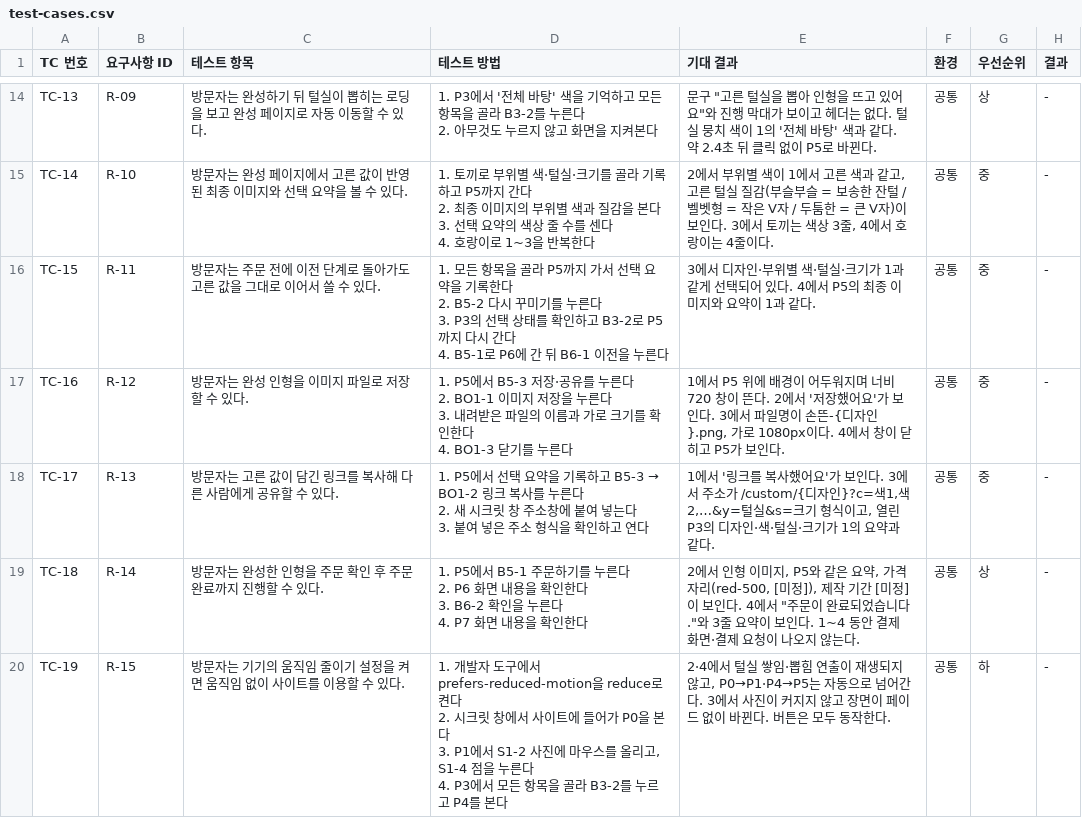
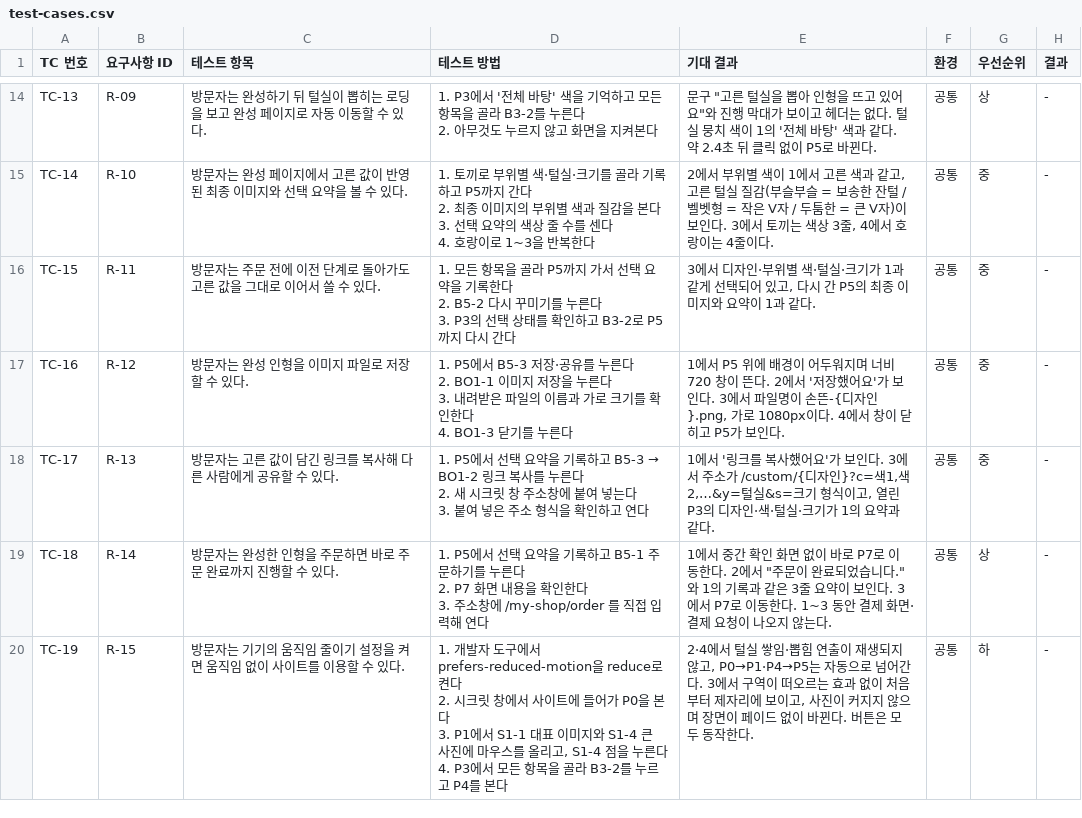
Before and after one commit to uuu9ohc-prog/my-shop, a CSV file: test-cases.csv, drawn as a sheet; only a part is shown, gaps mark what is left out; the diff covers the shown part only.

```diff
--- a/test-cases.csv
+++ b/test-cases.csv
@@ -50,6 +52,5 @@ TC-14,R-10,방문자는 완성 페이지에서 고른 값이 반영된 최종
 4. 호랑이로 1~3을 반복한다","2에서 부위별 색이 1에서 고른 색과 같고, 고른 털실 질감(부슬부슬 = 보송한 잔털 / 벨벳형 = 작은 V자 / 두툼한 = 큰 V자)이 보인다. 3에서 토끼는 색상 3줄, 4에서 호랑이는 4줄이다.",공통,중,-
-TC-15,R-11,방문자는 주문 전에 이전 단계로 돌아가도 고른 값을 그대로 이어서 쓸 수 있다.,"1. 모든 항목을 골라 P5까지 가서 선택 요약을 기록한다
-2. B5-2 다시 꾸미기를 누른다
-3. P3의 선택 상태를 확인하고 B3-2로 P5까지 다시 간다
-4. B5-1로 P6에 간 뒤 B6-1 이전을 누른다",3에서 디자인·부위별 색·털실·크기가 1과 같게 선택되어 있다. 4에서 P5의 최종 이미지와 요약이 1과 같다.,공통,중,-
+TC-15,R-11,방문자는 주문 전에 이전 단계로 돌아가도 고른 값을 그대로 이어서 쓸 수 있다.,"1. 모든 항목을 골라 P5까지 가서 선택 요약을 기록한다
+2. B5-2 다시 꾸미기를 누른다
+3. P3의 선택 상태를 확인하고 B3-2로 P5까지 다시 간다","3에서 디자인·부위별 색·털실·크기가 1과 같게 선택되어 있고, 다시 간 P5의 최종 이미지와 요약이 1과 같다.",공통,중,-
 TC-16,R-12,방문자는 완성 인형을 이미지 파일로 저장할 수 있다.,"1. P5에서 B5-3 저장·공유를 누른다
@@ -61,9 +62,8 @@ TC-17,R-13,방문자는 고른 값이 담긴 링크를 복사해 다른 사람
 3. 붙여 넣은 주소 형식을 확인하고 연다","1에서 '링크를 복사했어요'가 보인다. 3에서 주소가 /custom/{디자인}?c=색1,색2,…&y=털실&s=크기 형식이고, 열린 P3의 디자인·색·털실·크기가 1의 요약과 같다.",공통,중,-
-TC-18,R-14,방문자는 완성한 인형을 주문 확인 후 주문 완료까지 진행할 수 있다.,"1. P5에서 B5-1 주문하기를 누른다
-2. P6 화면 내용을 확인한다
-3. B6-2 확인을 누른다
-4. P7 화면 내용을 확인한다","2에서 인형 이미지, P5와 같은 요약, 가격 자리(red-500, [미정]), 제작 기간 [미정]이 보인다. 4에서 ""주문이 완료되었습니다.""와 3줄 요약이 보인다. 1~4 동안 결제 화면·결제 요청이 나오지 않는다.",공통,상,-
-TC-19,R-15,방문자는 기기의 움직임 줄이기 설정을 켜면 움직임 없이 사이트를 이용할 수 있다.,"1. 개발자 도구에서 prefers-reduced-motion을 reduce로 켠다
-2. 시크릿 창에서 사이트에 들어가 P0을 본다
-3. P1에서 S1-2 사진에 마우스를 올리고, S1-4 점을 누른다
-4. P3에서 모든 항목을 골라 B3-2를 누르고 P4를 본다","2·4에서 털실 쌓임·뽑힘 연출이 재생되지 않고, P0→P1·P4→P5는 자동으로 넘어간다. 3에서 사진이 커지지 않고 장면이 페이드 없이 바뀐다. 버튼은 모두 동작한다.",공통,하,-
+TC-18,R-14,방문자는 완성한 인형을 주문하면 바로 주문 완료까지 진행할 수 있다.,"1. P5에서 선택 요약을 기록하고 B5-1 주문하기를 누른다
+2. P7 화면 내용을 확인한다
+3. 주소창에 /my-shop/order 를 직접 입력해 연다","1에서 중간 확인 화면 없이 바로 P7로 이동한다. 2에서 ""주문이 완료되었습니다.""와 1의 기록과 같은 3줄 요약이 보인다. 3에서 P7로 이동한다. 1~3 동안 결제 화면·결제 요청이 나오지 않는다.",공통,상,-
+TC-19,R-15,방문자는 기기의 움직임 줄이기 설정을 켜면 움직임 없이 사이트를 이용할 수 있다.,"1. 개발자 도구에서 prefers-reduced-motion을 reduce로 켠다
+2. 시크릿 창에서 사이트에 들어가 P0을 본다
+3. P1에서 S1-1 대표 이미지와 S1-4 큰 사진에 마우스를 올리고, S1-4 점을 누른다
+4. P3에서 모든 항목을 골라 B3-2를 누르고 P4를 본다","2·4에서 털실 쌓임·뽑힘 연출이 재생되지 않고, P0→P1·P4→P5는 자동으로 넘어간다. 3에서 구역이 떠오르는 효과 없이 처음부터 제자리에 보이고, 사진이 커지지 않으며 장면이 페이드 없이 바뀐다. 버튼은 모두 동작한다.",공통,하,-
```
Also changed, not shown: 16 edited cells elsewhere in this file, 11 other files.
